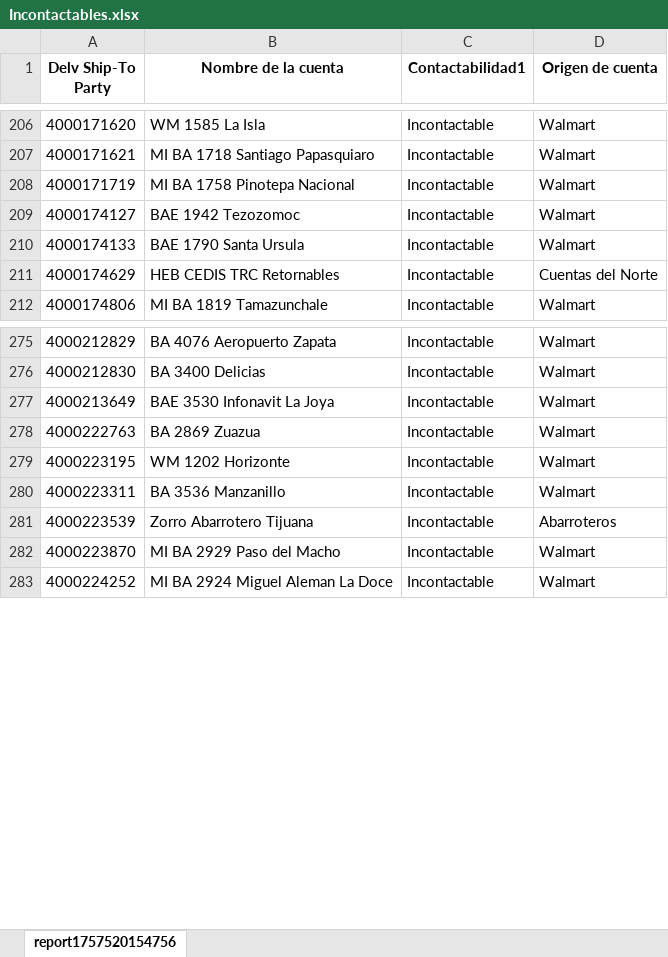
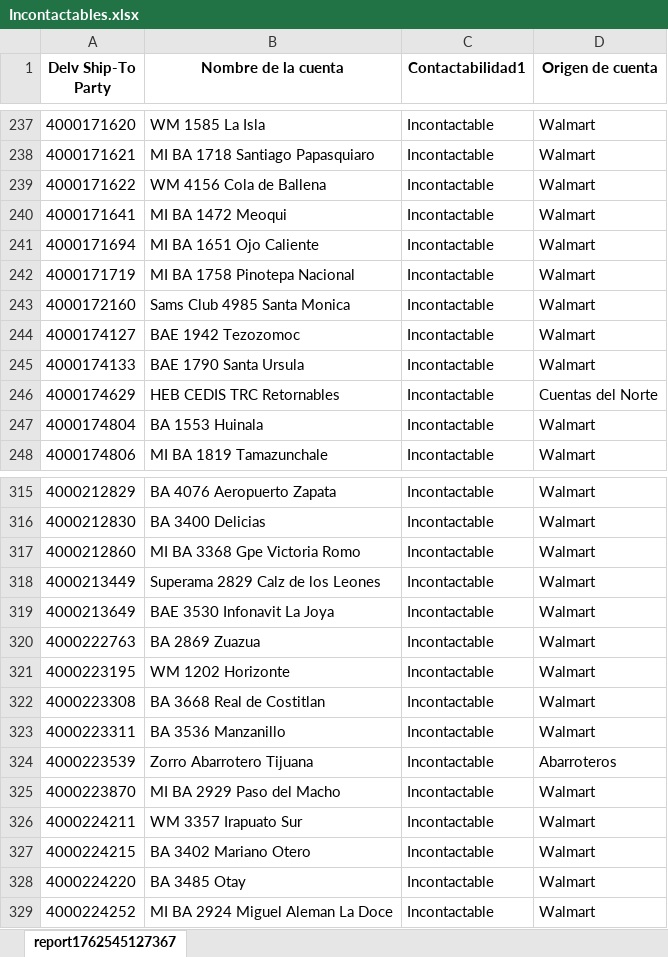
Before and after one commit to Foreman232/Streamlit, an Excel workbook: Incontactables.xlsx, sheet report1762545127367, drawn as a sheet; only a part is shown, gaps mark what is left out; values as stored, in another font and other column widths than the file's, no borders; the diff covers the shown part only; the diff names each change by its address in the sheet, - before the commit and + after, or states it on an @@ line.

Commit message:
Add files via upload

```diff
--- a/Incontactables.xlsx (sheet report1762545127367)
+++ b/Incontactables.xlsx (sheet report1762545127367)
-sheet tab: report1757520154756
+sheet tab: report1762545127367
+row 239: 4000171622 | WM 4156 Cola de Ballena | Incontactable | Walmart
+row 240: 4000171641 | MI BA 1472 Meoqui | Incontactable | Walmart
+row 241: 4000171694 | MI BA 1651 Ojo Caliente | Incontactable | Walmart
+row 243: 4000172160 | Sams Club 4985 Santa Monica | Incontactable | Walmart
+row 247: 4000174804 | BA 1553 Huinala | Incontactable | Walmart
+row 317: 4000212860 | MI BA 3368 Gpe Victoria Romo | Incontactable | Walmart
+row 318: 4000213449 | Superama 2829 Calz de los Leones | Incontactable | Walmart
+row 322: 4000223308 | BA 3668 Real de Costitlan | Incontactable | Walmart
+row 326: 4000224211 | WM 3357 Irapuato Sur | Incontactable | Walmart
+row 327: 4000224215 | BA 3402 Mariano Otero | Incontactable | Walmart
+row 328: 4000224220 | BA 3485 Otay | Incontactable | Walmart
```
Also changed, not shown: 74 added rows, 6 removed rows and 4 edited cells elsewhere in this sheet.
